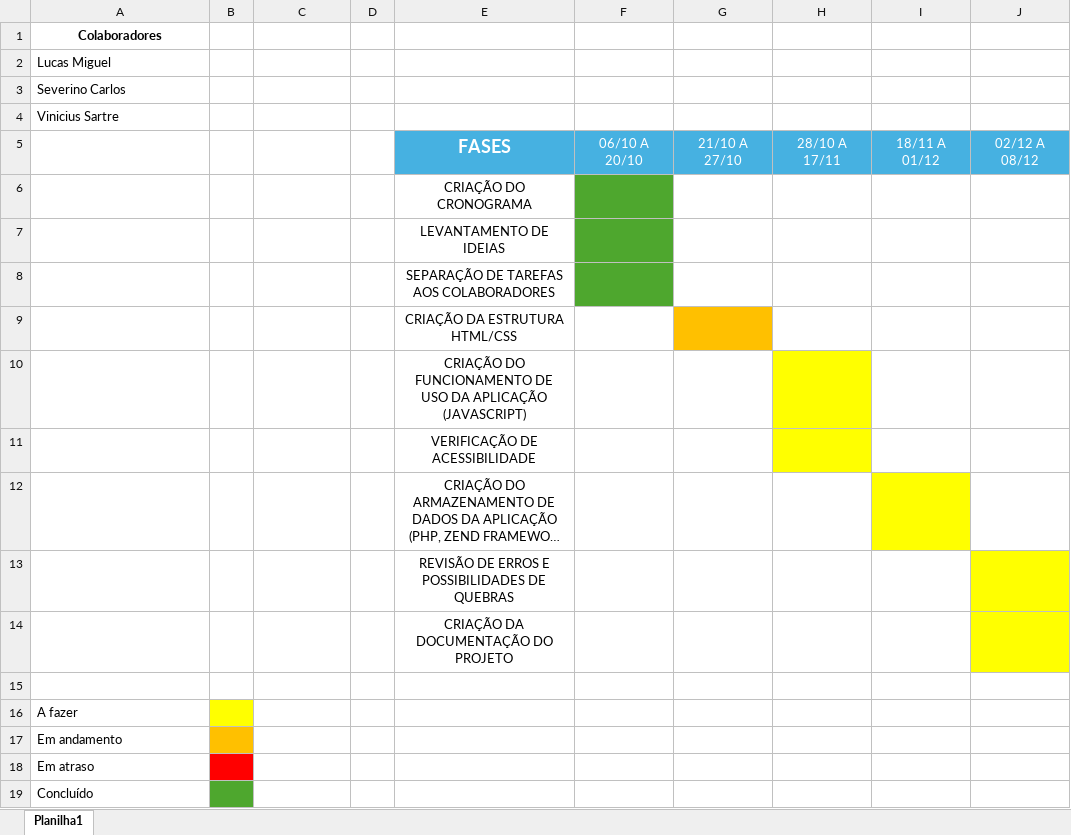
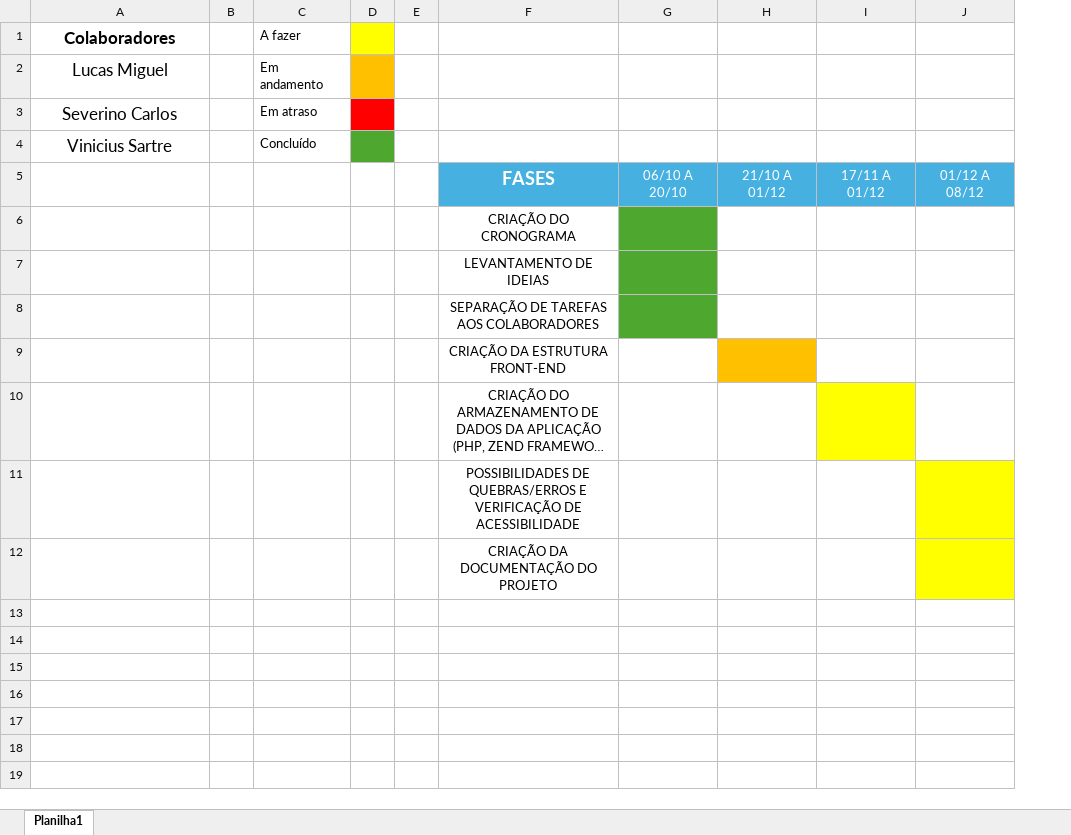
Before and after one commit to supermarket-project-three/estoque-supermercado-tres-glorias, an Excel workbook: docs/CRONOGRAMA PROJETO STG.xlsx, sheet Planilha1, drawn as a sheet; long unchanged cells end in …; values as stored, in another font and other column widths than the file's, no borders; removed rows and columns are numbered as before the commit, all else as after; the diff names each change by its address in the sheet, - before the commit and + after, or states it on an @@ line.

Commit message:
ATUALIZACAO DATAS

```diff
--- a/docs/CRONOGRAMA PROJETO STG.xlsx (sheet Planilha1)
+++ b/docs/CRONOGRAMA PROJETO STG.xlsx (sheet Planilha1)
+column E, empty
-column G, row 5: 21/10 A 27/10
@@ A1:A4 text size: larger @@
-C1: (empty)
+C1: A fazer
-D1 fill: none
+D1 fill: #FFFF00
-A2:A4 alignment: left
+A2:A4 alignment: center
-C2 (A fazer): (empty)
+C2 (A fazer): Em andamento
-D2 fill: none
+D2 fill: #FFC000
-C3 (A fazer): (empty)
+C3 (A fazer): Em atraso
-D3 fill: none
+D3 fill: #FF0000
-C4 (A fazer): (empty)
+C4 (A fazer): Concluído
-D4 fill: none
+D4 fill: #4EA72E
-H5: 28/10 A 17/11
+H5: 21/10 A 01/12
-I5: 18/11 A 01/12
+I5: 17/11 A 01/12
-J5: 02/12 A 08/12
+J5: 01/12 A 08/12
-F9: CRIAÇÃO DA ESTRUTURA HTML/CSS
+F9: CRIAÇÃO DA ESTRUTURA FRONT-END
-H9 fill: none
+H9 fill: #FFC000
-row 10:  |  |  |  | CRIAÇÃO DO FUNCIONAMENTO DE USO DA APLICAÇÃO (JAVASCRIPT)
-row 11:  |  |  |  | VERIFICAÇÃO DE ACESSIBILIDADE
-F11: REVISÃO DE ERROS E POSSIBILIDADES DE QUEBRAS
+F11: POSSIBILIDADES DE QUEBRAS/ERROS E VERIFICAÇÃO DE ACESSIBILIDADE
-row 15: (empty)
-row 16: A fazer
-row 17: Em andamento
-row 18: Em atraso
-row 19: Concluído
```
